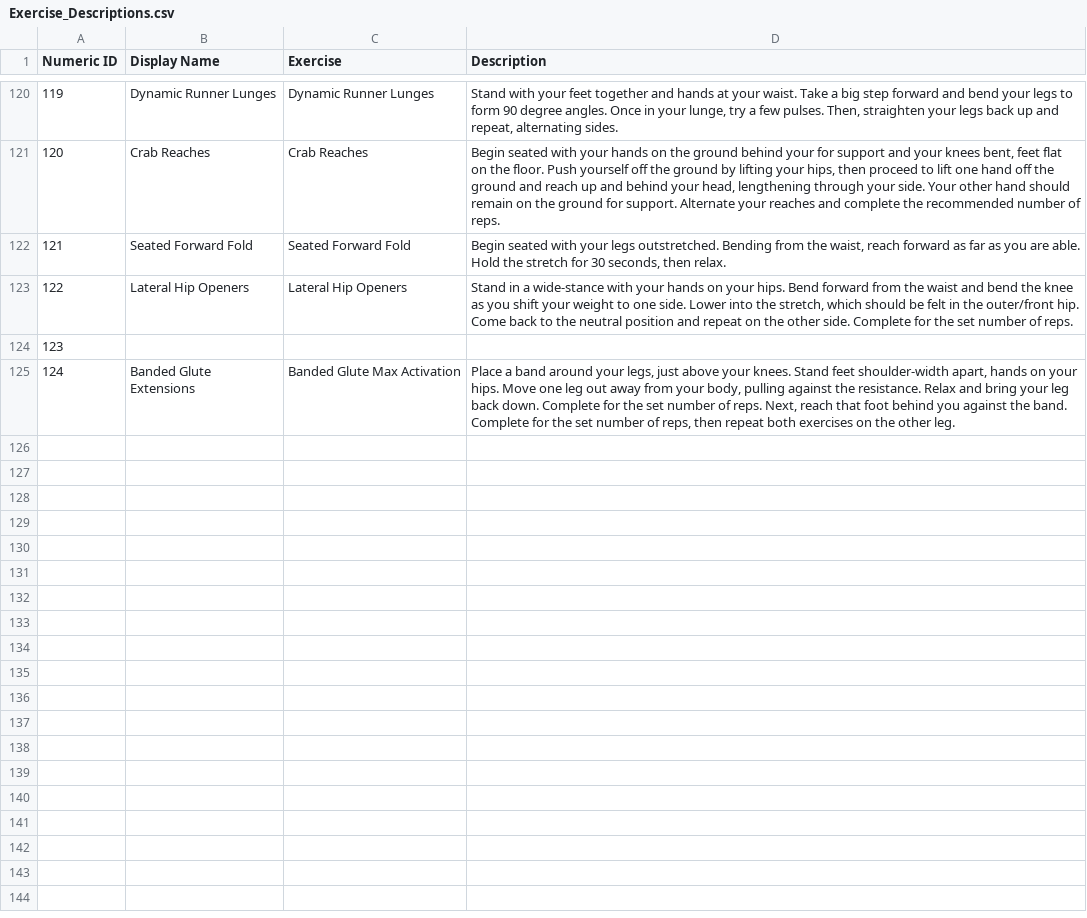
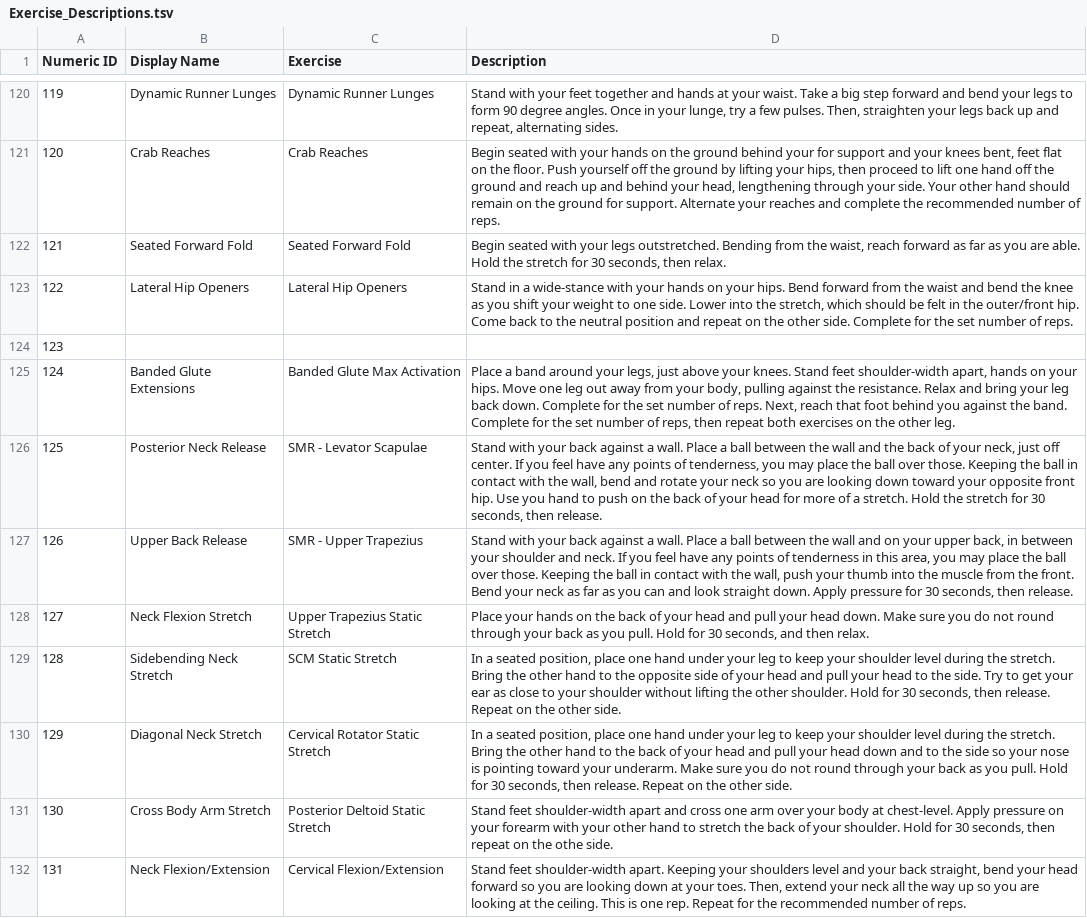
Before and after one commit to biometrixtech/plans, a TSV file: database/Exercise_Descriptions.tsv (was database/Exercise_Descriptions.csv), drawn as a sheet; only a part is shown, gaps mark what is left out; the diff covers the shown part only; the diff names each change by its address in the sheet, - before the commit and + after, or states it on an @@ line.

```diff
--- a/database/Exercise_Descriptions.csv
+++ b/database/Exercise_Descriptions.tsv
+row 126: 125 | Posterior Neck Release | SMR - Levator Scapulae | Stand with your back against a wall. Place a ball between the wall and the back of your neck, just off center. If you feel have any points of tenderness, you may place the ball over those. Keeping the ball in contact with the wall, bend and rotate your neck so you are looking down toward your opposite front hip. Use you hand to push on the back of your head for more of a stretch. Hold the stretch for 30 seconds, then release.
+row 127: 126 | Upper Back Release | SMR - Upper Trapezius | Stand with your back against a wall. Place a ball between the wall and on your upper back, in between your shoulder and neck. If you feel have any points of tenderness in this area, you may place the ball over those. Keeping the ball in contact with the wall, push your thumb into the muscle from the front. Bend your neck as far as you can and look straight down. Apply pressure for 30 seconds, then release.
+row 128: 127 | Neck Flexion Stretch | Upper Trapezius Static Stretch | Place your hands on the back of your head and pull your head down. Make sure you do not round through your back as you pull. Hold for 30 seconds, and then relax.
+row 129: 128 | Sidebending Neck Stretch | SCM Static Stretch | In a seated position, place one hand under your leg to keep your shoulder level during the stretch. Bring the other hand to the opposite side of your head and pull your head to the side. Try to get your ear as close to your shoulder without lifting the other shoulder. Hold for 30 seconds, then release. Repeat on the other side.
+row 130: 129 | Diagonal Neck Stretch | Cervical Rotator Static Stretch | In a seated position, place one hand under your leg to keep your shoulder level during the stretch. Bring the other hand to the back of your head and pull your head down and to the side so your nose is pointing toward your underarm. Make sure you do not round through your back as you pull. Hold for 30 seconds, then release. Repeat on the other side.
+row 131: 130 | Cross Body Arm Stretch | Posterior Deltoid Static Stretch | Stand feet shoulder-width apart and cross one arm over your body at chest-level. Apply pressure on your forearm with your other hand to stretch the back of your shoulder. Hold for 30 seconds, then repeat on the othe side.
+row 132: 131 | Neck Flexion/Extension | Cervical Flexion/Extension | Stand feet shoulder-width apart. Keeping your shoulders level and your back straight, bend your head forward so you are looking down at your toes. Then, extend your neck all the way up so you are looking at the ceiling. This is one rep. Repeat for the recommended number of reps.
```
Also changed, not shown: 7 added rows and 3 edited cells elsewhere in this file, database/Exercise_Library.csv, 1 other file.
